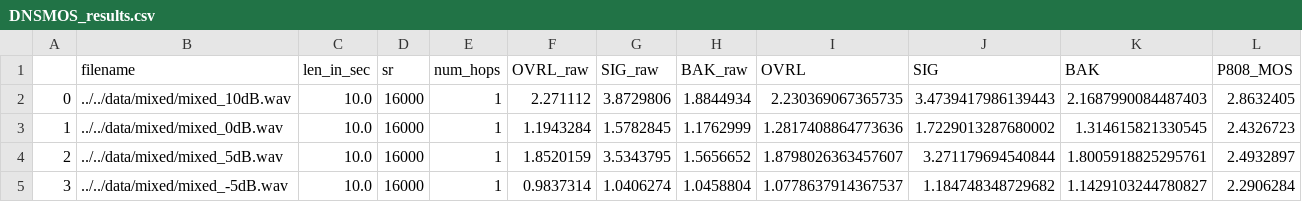
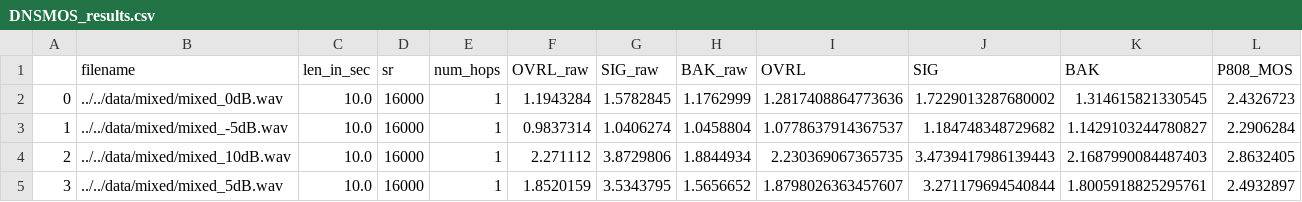
Before and after one commit to kalnin-a-i/dsp, a CSV file: dnsmos_out/DNSMOS_results.csv, drawn as a sheet.

```diff
--- a/dnsmos_out/DNSMOS_results.csv
+++ b/dnsmos_out/DNSMOS_results.csv
@@ -1,5 +1,5 @@
 ,filename,len_in_sec,sr,num_hops,OVRL_raw,SIG_raw,BAK_raw,OVRL,SIG,BAK,P808_MOS
-0,../../data/mixed/mixed_10dB.wav,10.0,16000,1,2.271112,3.8729806,1.8844934,2.230369067365735,3.4739417986139443,2.1687990084487403,2.8632405
-1,../../data/mixed/mixed_0dB.wav,10.0,16000,1,1.1943284,1.5782845,1.1762999,1.2817408864773636,1.7229013287680002,1.314615821330545,2.4326723
-2,../../data/mixed/mixed_5dB.wav,10.0,16000,1,1.8520159,3.5343795,1.5656652,1.8798026363457607,3.271179694540844,1.8005918825295761,2.4932897
-3,../../data/mixed/mixed_-5dB.wav,10.0,16000,1,0.9837314,1.0406274,1.0458804,1.0778637914367537,1.184748348729682,1.1429103244780827,2.2906284
+0,../../data/mixed/mixed_0dB.wav,10.0,16000,1,1.1943284,1.5782845,1.1762999,1.2817408864773636,1.7229013287680002,1.314615821330545,2.4326723
+1,../../data/mixed/mixed_-5dB.wav,10.0,16000,1,0.9837314,1.0406274,1.0458804,1.0778637914367537,1.184748348729682,1.1429103244780827,2.2906284
+2,../../data/mixed/mixed_10dB.wav,10.0,16000,1,2.271112,3.8729806,1.8844934,2.230369067365735,3.4739417986139443,2.1687990084487403,2.8632405
+3,../../data/mixed/mixed_5dB.wav,10.0,16000,1,1.8520159,3.5343795,1.5656652,1.8798026363457607,3.271179694540844,1.8005918825295761,2.4932897
```
Also changed, not shown: 11 other files.
